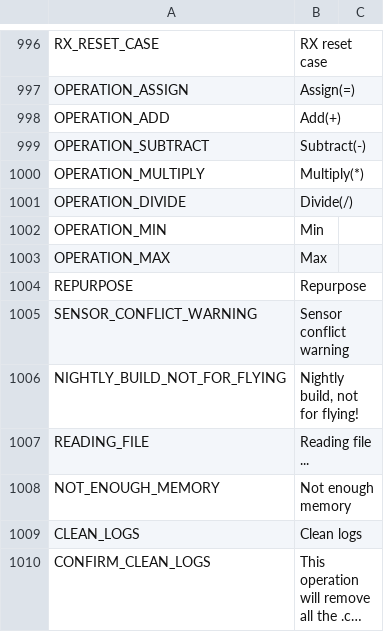
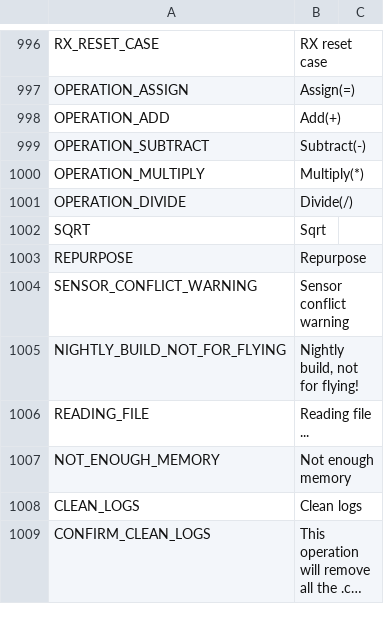
Before and after one commit to FrSkyRC/ETHOS-Feedback-Community, a CSV file: translations/display/en.csv, drawn as a sheet; only a part is shown, gaps mark what is left out; long unchanged cells end in ….

```diff
--- a/translations/display/en.csv
+++ b/translations/display/en.csv
@@ -1001,4 +1001,3 @@ OPERATION_MULTIPLY,"Multiply(*)",
 OPERATION_DIVIDE,"Divide(/)",
-OPERATION_MIN,"Min",
-OPERATION_MAX,"Max",
+SQRT,"Sqrt"
 REPURPOSE,"Repurpose",
```
Also changed, not shown: translations/display/cn.csv, translations/display/fr.csv, 10 other files.
